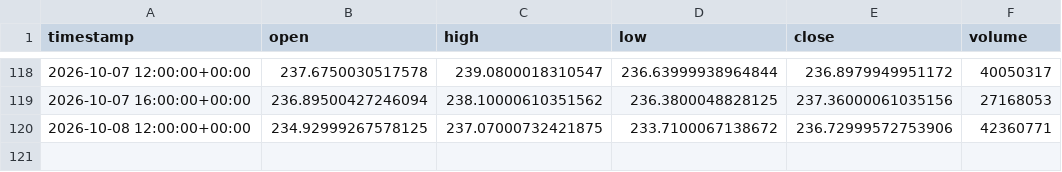
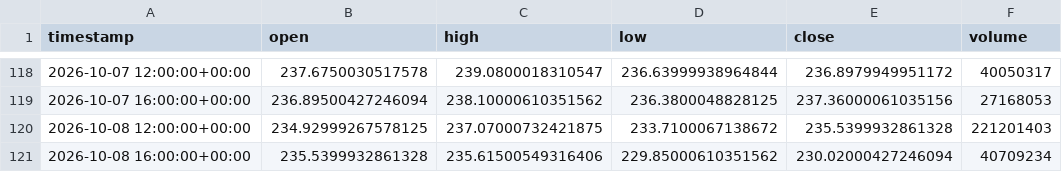
Before and after one commit to maraky122/mesa-brooks, a CSV file: data/ohlc/NVDA_4h.csv, drawn as a sheet; only a part is shown, gaps mark what is left out.

Commit message:
data: atualização automática de dados OHLC 2026-10-08 19:01 UTC

```diff
--- a/data/ohlc/NVDA_4h.csv
+++ b/data/ohlc/NVDA_4h.csv
@@ -119,2 +119,3 @@ timestamp,open,high,low,close,volume
 2026-10-07 16:00:00+00:00,236.89500427246094,238.10000610351562,236.3800048828125,237.36000061035156,27168053
-2026-10-08 12:00:00+00:00,234.92999267578125,237.07000732421875,233.7100067138672,236.72999572753906,42360771
+2026-10-08 12:00:00+00:00,234.92999267578125,237.07000732421875,233.7100067138672,235.5399932861328,221201403
+2026-10-08 16:00:00+00:00,235.5399932861328,235.61500549316406,229.85000610351562,230.02000427246094,40709234
```
Also changed, not shown: data/ohlc/CLF_1h.csv, data/ohlc/NVDA_1h.csv, 26 other files.
